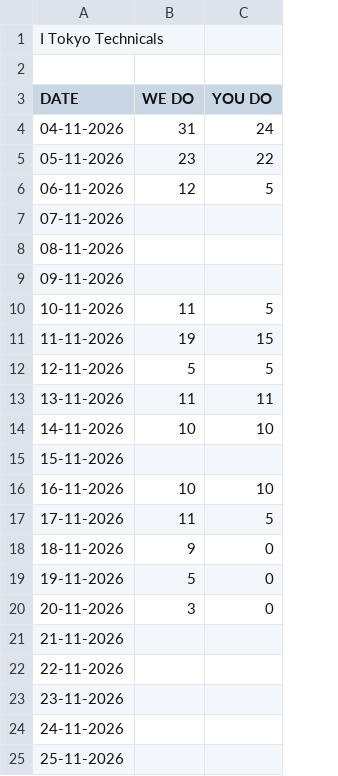
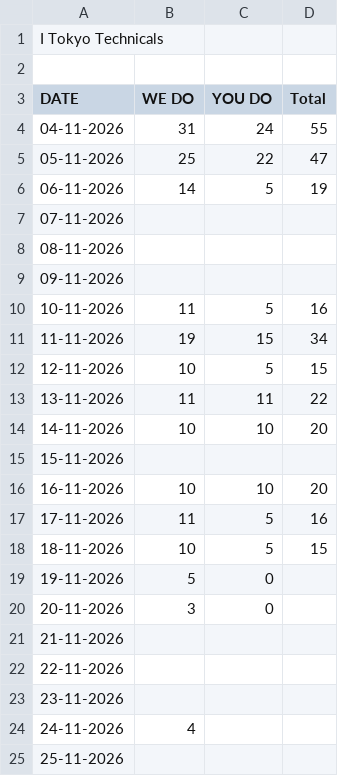
Before and after one commit to Hariharan0010/iTokyo_Technical, a CSV file: C++/Counts of No. of Programs done per day.csv, drawn as a sheet; the diff names each change by its address in the sheet, - before the commit and + after, or states it on an @@ line.

```diff
--- a/C++/Counts of No. of Programs done per day.csv
+++ b/C++/Counts of No. of Programs done per day.csv
+column D (Total), rows 4-18: 55 | 47 | 19 |  |  |  | 16 | 34 | 15 | 22 | 20 |  | 20 | 16 | 15
-B5 (WE DO): 23
+B5 (WE DO): 25
-B6 (WE DO): 12
+B6 (WE DO): 14
-B12 (WE DO): 5
+B12 (WE DO): 10
-B18 (WE DO): 9
+B18 (WE DO): 10
-C18 (YOU DO): 0
+C18 (YOU DO): 5
-B24 (WE DO): (empty)
+B24 (WE DO): 4
```
Also changed, not shown: C++/cpp_file_counts.csv.
